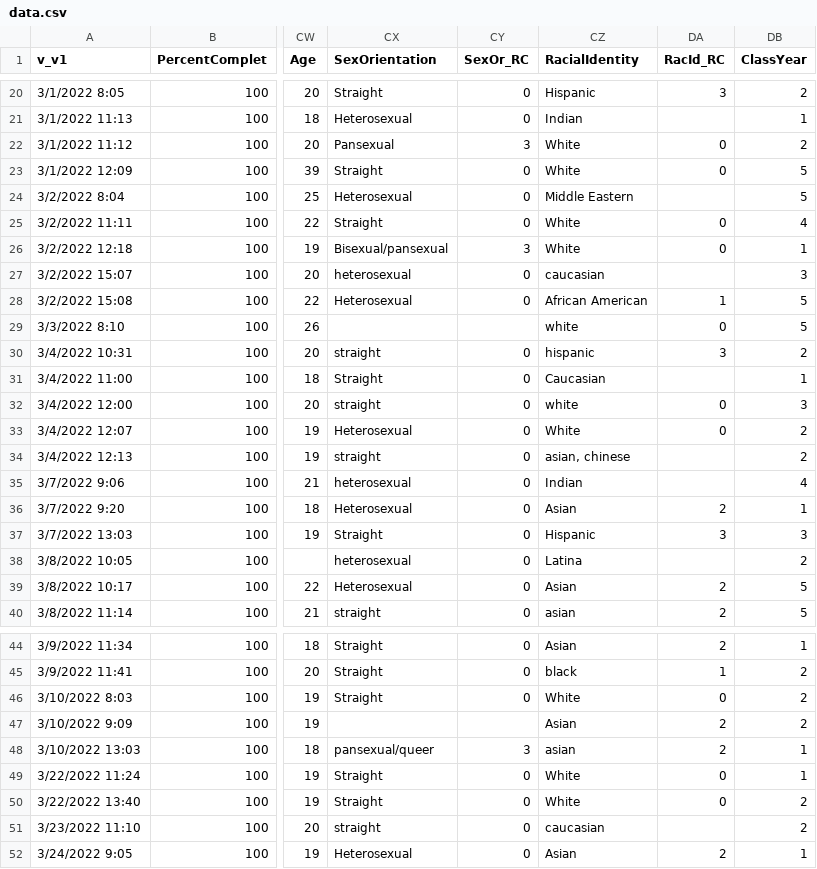
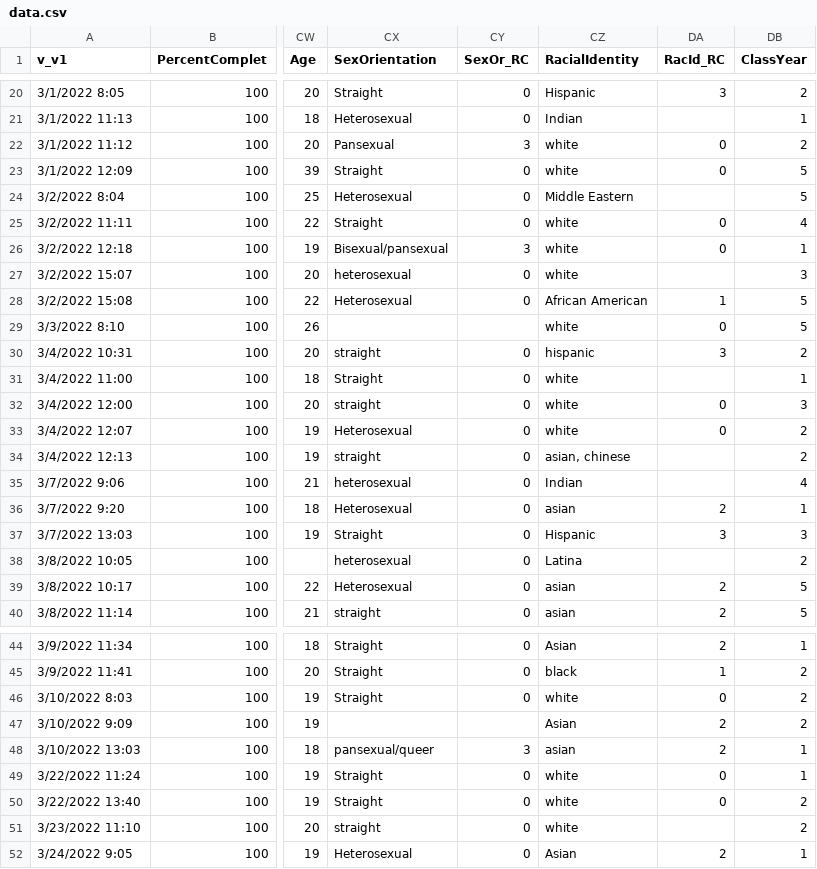
Before and after one commit to MatthewBJane/primary-project-data-code, a CSV file: selfhelp_intervention_sex_and_wellbeing/data.csv, drawn as a sheet; only a part is shown, gaps mark what is left out; the diff covers the shown part only; the diff names each change by its address in the sheet, - before the commit and + after, or states it on an @@ line.

Commit message:
Update data.csv

```diff
--- a/selfhelp_intervention_sex_and_wellbeing/data.csv
+++ b/selfhelp_intervention_sex_and_wellbeing/data.csv
-CZ22:CZ23 (RacialIdentity): White
+CZ22:CZ23 (RacialIdentity): white
-CZ25:CZ26 (RacialIdentity): White
+CZ25:CZ26 (RacialIdentity): white
-CZ27 (RacialIdentity): caucasian
+CZ27 (RacialIdentity): white
-CZ31 (RacialIdentity): Caucasian
+CZ31 (RacialIdentity): white
-CZ33 (RacialIdentity): White
+CZ33 (RacialIdentity): white
-CZ36 (RacialIdentity): Asian
+CZ36 (RacialIdentity): asian
-CZ39 (RacialIdentity): Asian
+CZ39 (RacialIdentity): asian
-CZ46 (RacialIdentity): White
+CZ46 (RacialIdentity): white
-CZ49:CZ50 (RacialIdentity): White
+CZ49:CZ50 (RacialIdentity): white
-CZ51 (RacialIdentity): caucasian
+CZ51 (RacialIdentity): white
```
Also changed, not shown: 17 edited cells elsewhere in this file.
